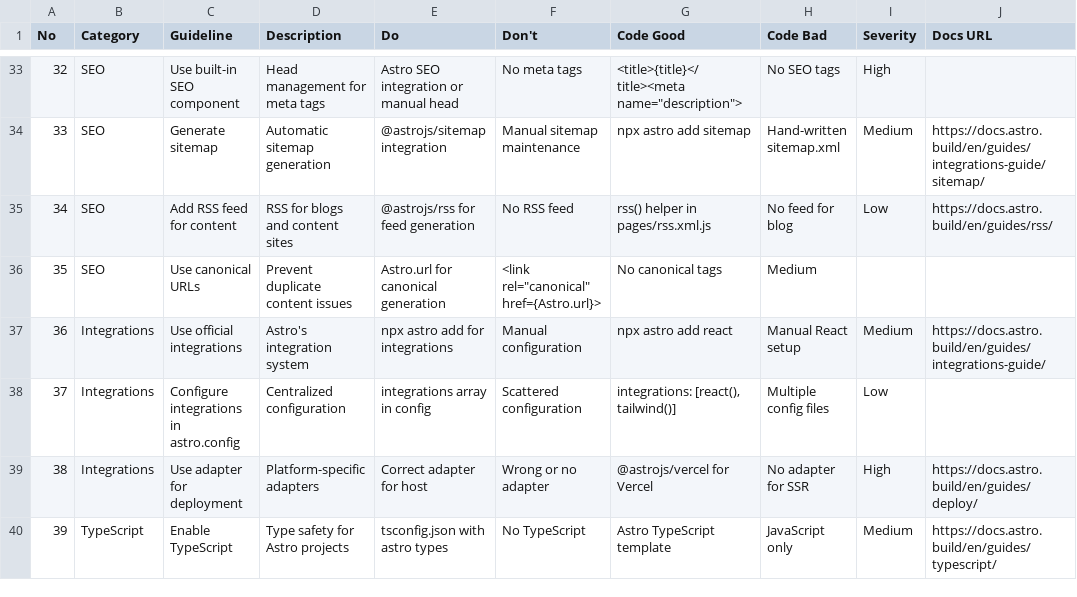
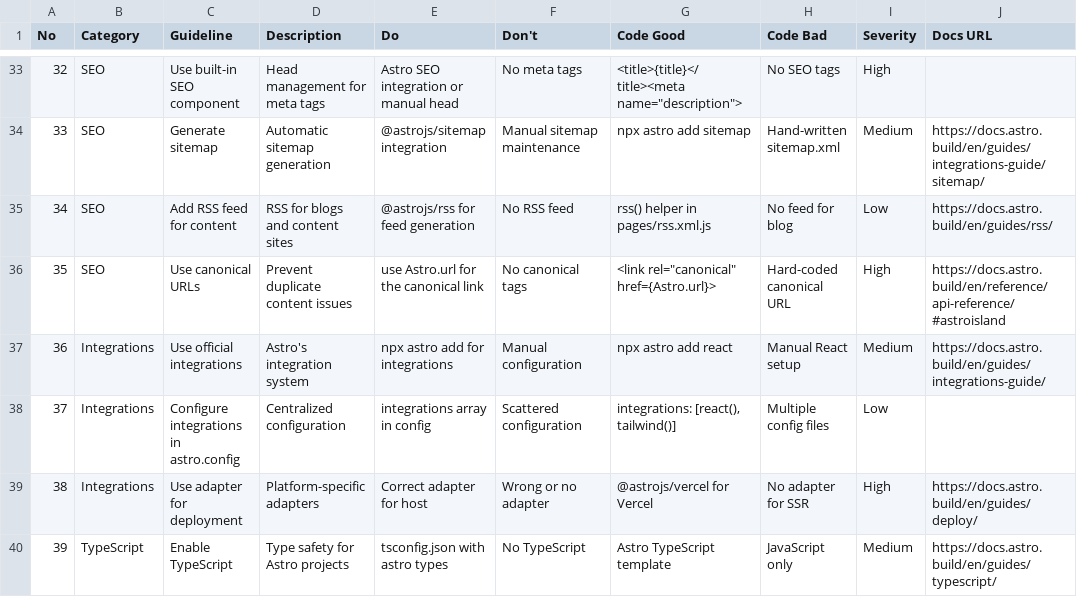
Before and after one commit to Vanszs/AntiSlopUI, a CSV file: ui-ux-pro-max/data/stacks/astro.csv, drawn as a sheet; only a part is shown, gaps mark what is left out.

```diff
--- a/ui-ux-pro-max/data/stacks/astro.csv
+++ b/ui-ux-pro-max/data/stacks/astro.csv
@@ -35,3 +35,3 @@ No,Category,Guideline,Description,Do,Don't,Code Good,Code Bad,Severity,Docs URL
 34,SEO,Add RSS feed for content,RSS for blogs and content sites,@astrojs/rss for feed generation,No RSS feed,rss() helper in pages/rss.xml.js,No feed for blog,Low,https://docs.astro.build/en/guides/rss/
-35,SEO,Use canonical URLs,Prevent duplicate content issues,Astro.url for canonical generation,"<link rel=""canonical"" href={Astro.url}>",No canonical tags,Medium,,
+35,SEO,Use canonical URLs,Prevent duplicate content issues,use Astro.url for the canonical link,No canonical tags,"<link rel=""canonical"" href={Astro.url}>",Hard-coded canonical URL,High,https://docs.astro.build/en/reference/api-reference/#astroisland
 36,Integrations,Use official integrations,Astro's integration system,npx astro add for integrations,Manual configuration,npx astro add react,Manual React setup,Medium,https://docs.astro.build/en/guides/integrations-guide/
```
Also changed, not shown: 7 other files.
